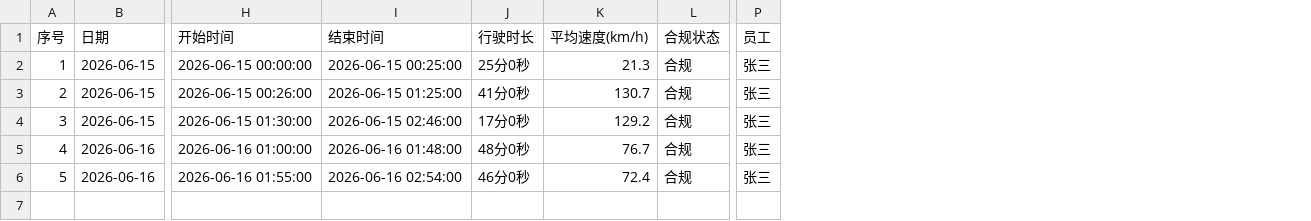
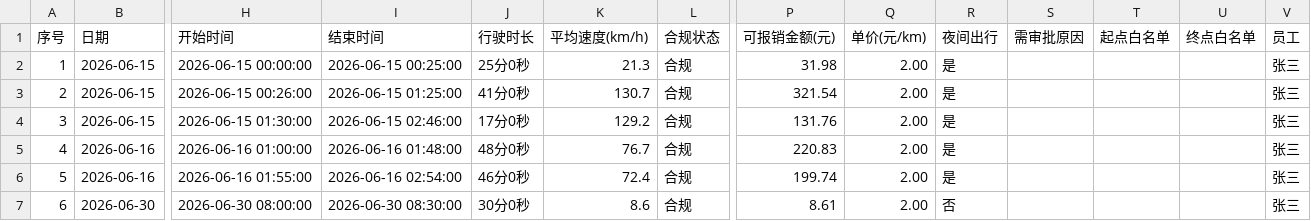
Before and after one commit to Idol993/h0039, a CSV file: reports/张三_2026-06_expense.csv, drawn as a sheet; only a part is shown, gaps mark what is left out; rows hold the shown columns only; the diff names each change by its address in the sheet, - before the commit and + after, or states it on an @@ line.

```diff
--- a/reports/张三_2026-06_expense.csv
+++ b/reports/张三_2026-06_expense.csv
+column P (可报销金额(元)), rows 2-6: 31.98 | 321.54 | 131.76 | 220.83 | 199.74
+column Q (单价(元/km)), rows 2-6: all 2.00
+column R (夜间出行), rows 2-6: all 是
+column S (需审批原因), empty
+column T (起点白名单), empty
+column U (终点白名单), empty
+row 7: 6 | 2026-06-30 | 2026-06-30 08:00:00 | 2026-06-30 08:30:00 | 30分0秒 | 8.6 | 合规 | 8.61 | 2.00 | 否 |  |  |  | 张三
```
Also changed, not shown: 16 other files.
